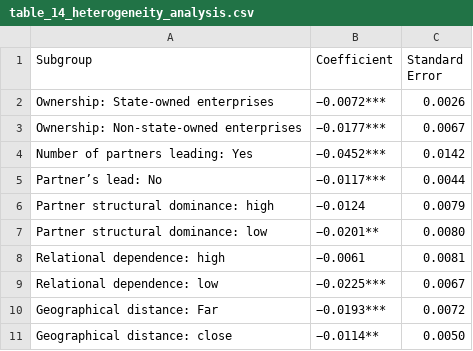
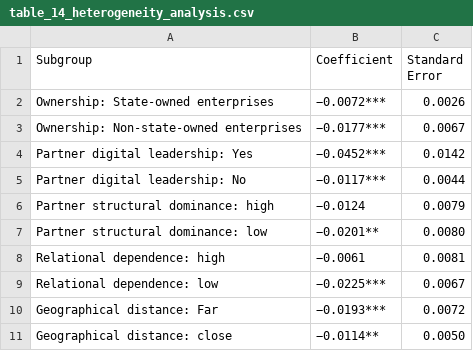
Before and after one commit to ran113381/paper-supplementary-materials, a CSV file: output/tables/table_14_heterogeneity_analysis.csv, drawn as a sheet.

```diff
--- a/output/tables/table_14_heterogeneity_analysis.csv
+++ b/output/tables/table_14_heterogeneity_analysis.csv
@@ -3,4 +3,4 @@ Ownership: State-owned enterprises,−0.0072***,0.0026
 Ownership: Non-state-owned enterprises,−0.0177***,0.0067
-Number of partners leading: Yes,−0.0452***,0.0142
-Partner’s lead: No,−0.0117***,0.0044
+Partner digital leadership: Yes,−0.0452***,0.0142
+Partner digital leadership: No,−0.0117***,0.0044
 Partner structural dominance: high,−0.0124,0.0079
```
Also changed, not shown: output/tables/table_02_variable_definition_and_calculation.csv, output/tables/table_05_gold_standard_validation.csv, 2 other files.
